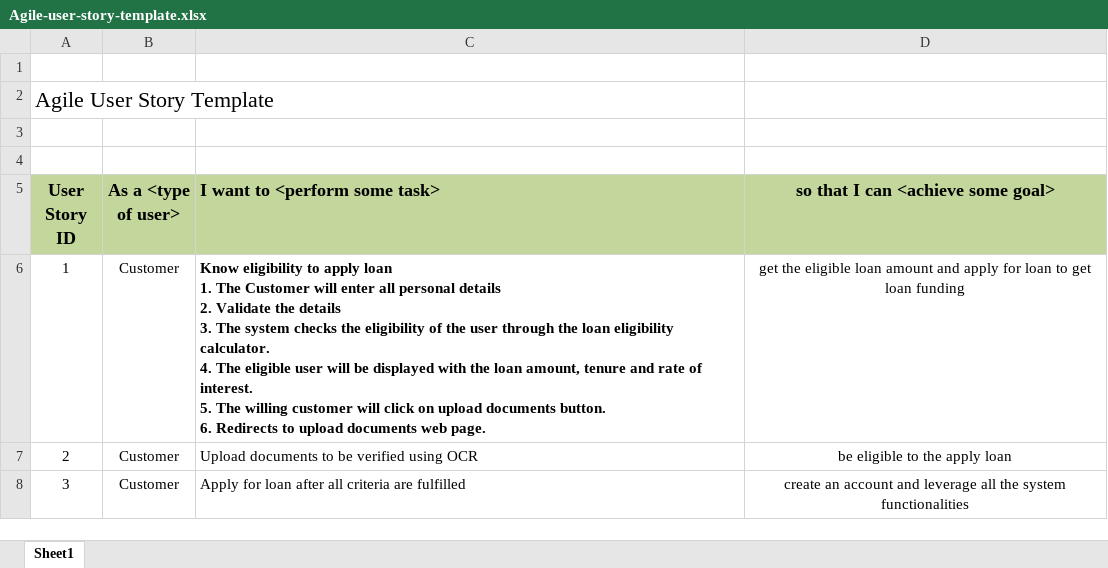
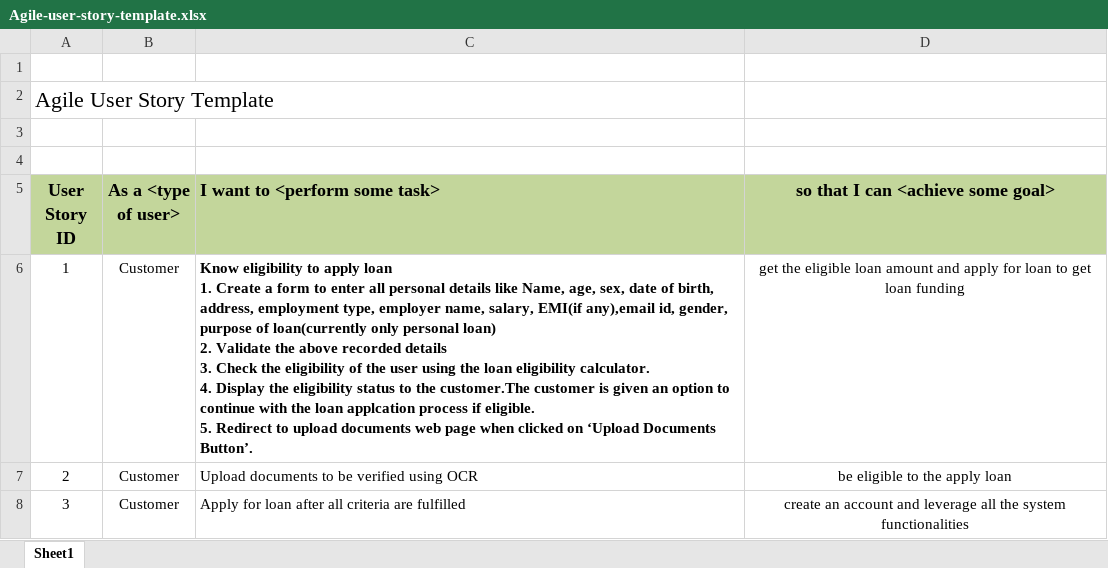
Before and after one commit to Injamuri-Krutika/Risk-Management-In-Loan-Processing, an Excel workbook: Documents/Agile-user-story-template.xlsx, sheet Sheet1, drawn as a sheet; only a part is shown; values as stored, in another font and other column widths than the file's, no borders; charts and pictures not drawn; ↵ is a line break in a cell; the diff names each change by its address in the sheet, - before the commit and + after, or states it on an @@ line.

```diff
--- a/Documents/Agile-user-story-template.xlsx (sheet Sheet1)
+++ b/Documents/Agile-user-story-template.xlsx (sheet Sheet1)
-C6 (I want to <perform some task>): …loan ↵ 1. The Customer will enter all personal details ↵ 2. Validate the details ↵ 3. The system checks the eligibility of the user through the loan eligibility calculator. ↵ 4. The eligible user will be displayed with the loan amount, tenure and rate of interest. ↵ 5. The willing customer will click on upload documents button. ↵ 6. Redirects to upload documents web page.
+C6 (I want to <perform some task>): …loan ↵ 1. Create a form to enter all personal details like Name, age, sex, date of birth, address, employment type, employer name, salary, EMI(if any),email id, gender, purpose of loan(currently only personal loan) ↵ 2. Validate the above recorded details ↵ 3. Check the eligibility of the user using the loan eligibility calculator. ↵ 4. Display the eligibility status to the customer.The customer is given an option to continue with the loan applcation process if eligible. ↵ 5. Redirect to upload documents web page when clicked on ‘Upload Documents Button’.
```
Also changed, not shown: charts or pictures, Documents/Agile-product-backlog-template.xlsx, Documents/Agile-test-plan-template.xlsx, 7 other files.
